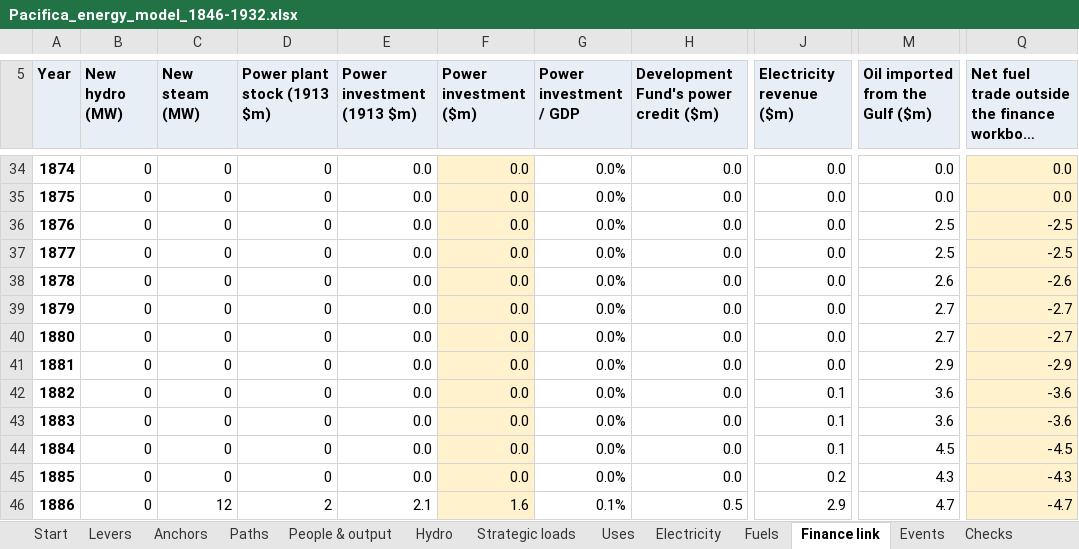
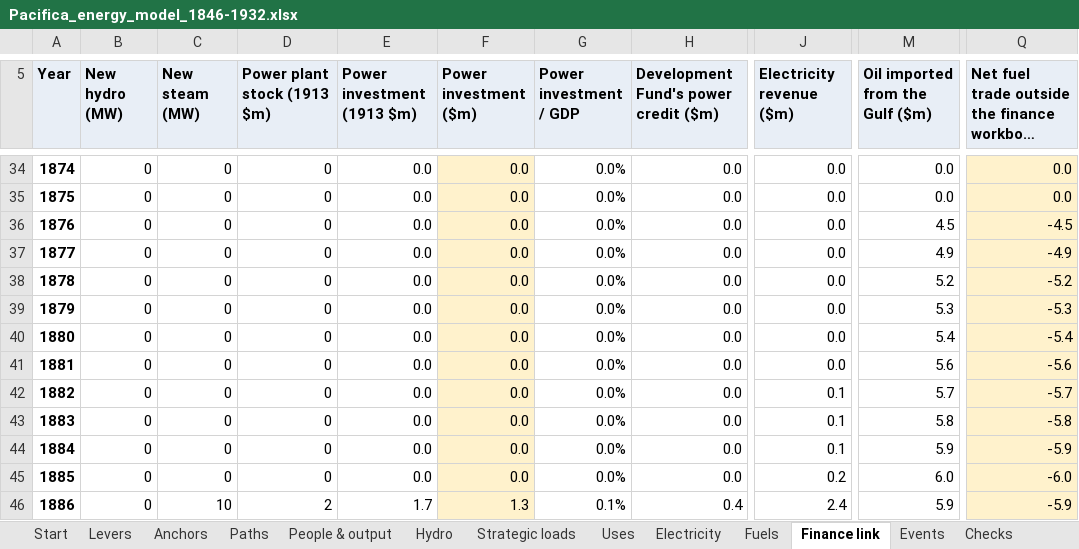
Before and after one commit to c-voelkle/pacifica, an Excel workbook: energy/Pacifica_energy_model_1846-1932.xlsx, sheet Finance link, drawn as a sheet; only a part is shown, gaps mark what is left out; long unchanged cells end in …; values as stored, in another font and other column widths than the file's, no borders; the diff covers the shown part only; the diff names each change by its address in the sheet, - before the commit and + after, or states it on an @@ line.

```diff
--- a/energy/Pacifica_energy_model_1846-1932.xlsx (sheet Finance link)
+++ b/energy/Pacifica_energy_model_1846-1932.xlsx (sheet Finance link)
-M36 (Oil imported from the Gulf ($m)): 2.5
+M36 (Oil imported from the Gulf ($m)): 4.5
-Q36: -2.5
+Q36: -4.5
-M37 (Oil imported from the Gulf ($m)): 2.5
+M37 (Oil imported from the Gulf ($m)): 4.9
-Q37: -2.5
+Q37: -4.9
-M38 (Oil imported from the Gulf ($m)): 2.6
+M38 (Oil imported from the Gulf ($m)): 5.2
-Q38: -2.6
+Q38: -5.2
-M39 (Oil imported from the Gulf ($m)): 2.7
+M39 (Oil imported from the Gulf ($m)): 5.3
-Q39: -2.7
+Q39: -5.3
-M40 (Oil imported from the Gulf ($m)): 2.7
+M40 (Oil imported from the Gulf ($m)): 5.4
-Q40: -2.7
+Q40: -5.4
-M41 (Oil imported from the Gulf ($m)): 2.9
+M41 (Oil imported from the Gulf ($m)): 5.6
-Q41: -2.9
+Q41: -5.6
-M42 (Oil imported from the Gulf ($m)): 3.6
+M42 (Oil imported from the Gulf ($m)): 5.7
-Q42: -3.6
+Q42: -5.7
-M43 (Oil imported from the Gulf ($m)): 3.6
+M43 (Oil imported from the Gulf ($m)): 5.8
-Q43: -3.6
+Q43: -5.8
-M44 (Oil imported from the Gulf ($m)): 4.5
+M44 (Oil imported from the Gulf ($m)): 5.9
-Q44: -4.5
+Q44: -5.9
-M45 (Oil imported from the Gulf ($m)): 4.3
+M45 (Oil imported from the Gulf ($m)): 6.0
-Q45: -4.3
+Q45: -6.0
-C46 (New steam (MW)): 12
+C46 (New steam (MW)): 10
-E46 (Power investment (1913 $m)): 2.1
+E46 (Power investment (1913 $m)): 1.7
-F46 (Power investment ($m)): 1.6
+F46 (Power investment ($m)): 1.3
-H46: 0.5
+H46: 0.4
-J46 (Electricity revenue ($m)): 2.9
+J46 (Electricity revenue ($m)): 2.4
-M46 (Oil imported from the Gulf ($m)): 4.7
+M46 (Oil imported from the Gulf ($m)): 5.9
-Q46: -4.7
+Q46: -5.9
```
Also changed, not shown: 514 edited cells elsewhere in this sheet, sheet Fuels, sheet Electricity, sheet Uses, sheet Start, sheet Hydro, sheet Strategic loads, 5 more sheets, formulas that keep their value, 6 other files.
